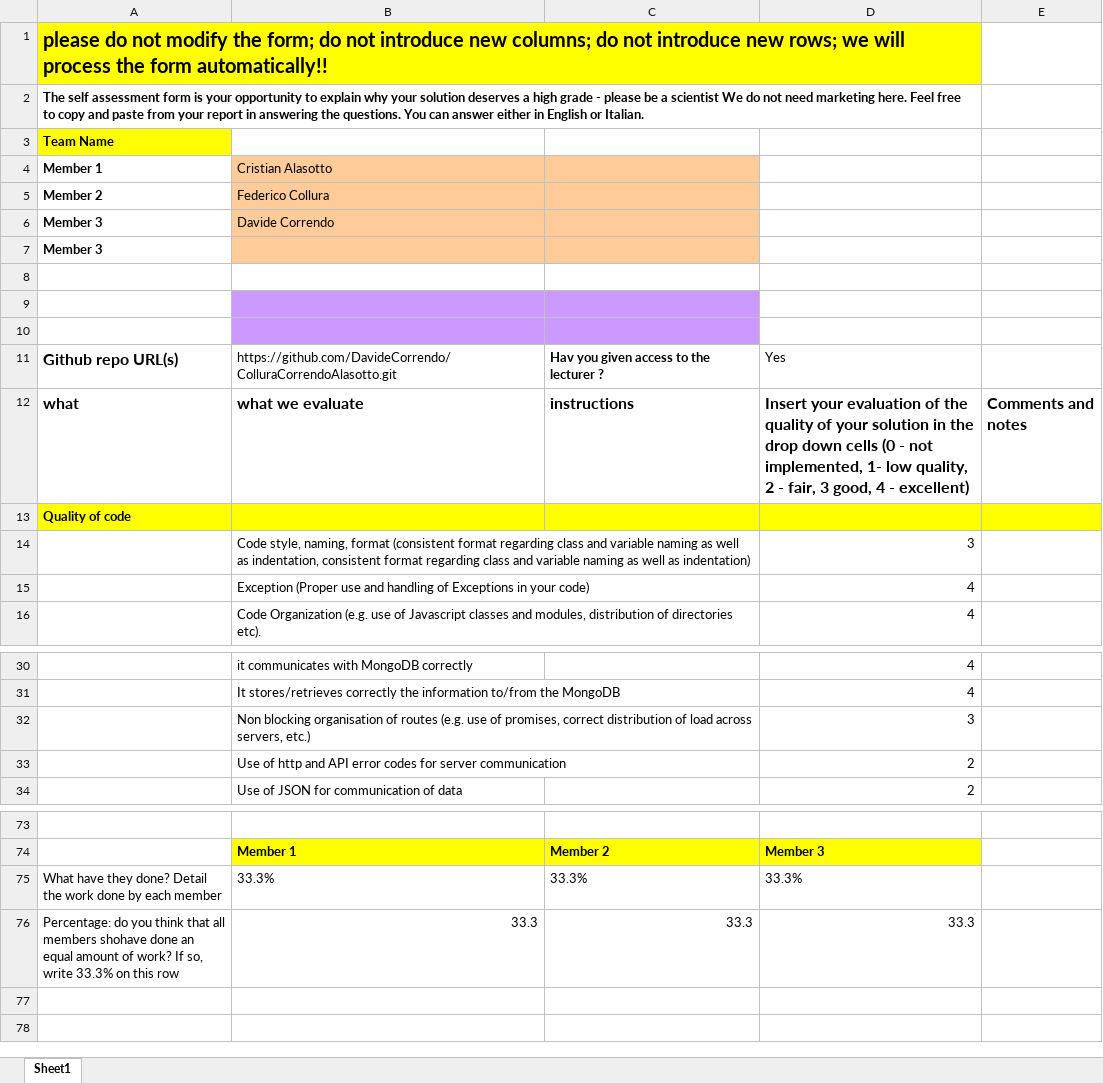
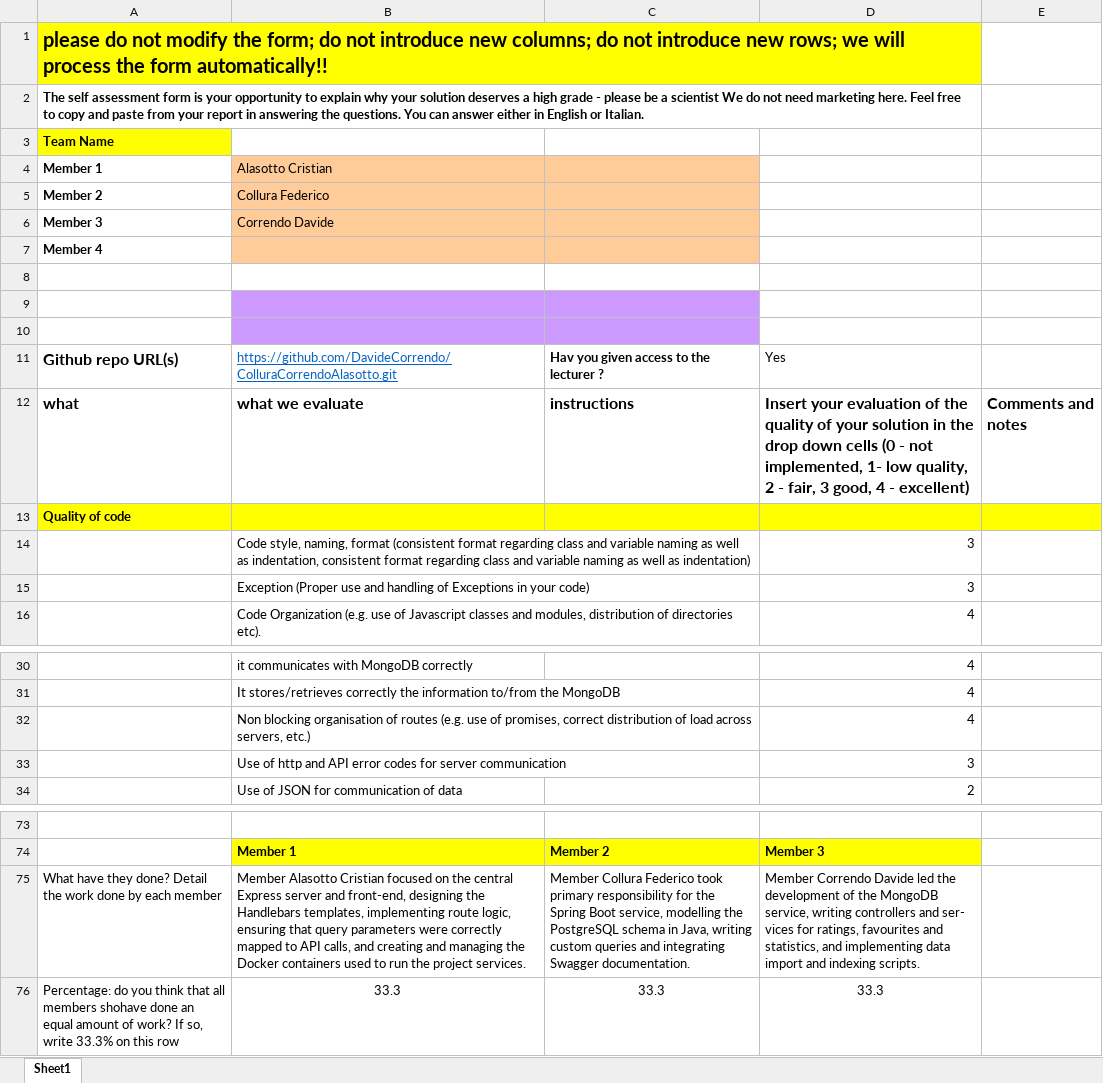
Before and after one commit to CristianAlasotto/Unito-Web-Technologies-Exam-2025-26, an Excel workbook: report/Self Assessment Form.xlsx, sheet Sheet1, drawn as a sheet; only a part is shown, gaps mark what is left out; values as stored, in another font and other column widths than the file's, no borders; removed rows and columns are numbered as before the commit, all else as after; the diff covers the shown part only; the diff names each change by its address in the sheet, - before the commit and + after, or states it on an @@ line.

Commit message:
Self Assesment Form v2

```diff
--- a/report/Self Assessment Form.xlsx (sheet Sheet1)
+++ b/report/Self Assessment Form.xlsx (sheet Sheet1)
-B4: Cristian Alasotto
+B4: Alasotto Cristian
-B5 (Alasotto Cristian): Federico Collura
+B5 (Alasotto Cristian): Collura Federico
-B6 (Alasotto Cristian): Davide Correndo
+B6 (Alasotto Cristian): Correndo Davide
-A7 (Member 1): Member 3
+A7 (Member 1): Member 4
@@ B11 underline: off → on, text colour: black → #0563C1 @@
-D15: 4
+D15: 3
+row 32:  | Non blocking organisation of routes (e.g. use of promises, correct distribution of load across servers, etc.) |  | 4
-B33 (Alasotto Cristian): Non blocking organisation of routes (e.g. use of promises, correct distribution of load across servers, etc.)
+B33 (Alasotto Cristian): Use of http and API error codes for server communication
-row 33:  | Use of http and API error codes for server communication |  | 2
-row 75: What have they done? Detail the work done by each member | 33.3% | 33.3% | 33.3%
+row 75: What have they done? Detail the work done by each member | Member Alasotto Cristian focused on the central Express server and front-end, designing the Handlebars templates, implementing route logic, ensuring that query parameters were correctly mapped to API calls, and creating and managing the Docker containers used to run the project services. | Member Collura Federico took primary responsibility for the Spring Boot service, modelling the PostgreSQL schema in Java, writing custom queries and integrating Swagger documentation. | Member Correndo Davide led the development of the MongoDB service, writing controllers and ser- vices for ratings, favourites and statistics, and implementing data import and indexing scripts.
-B76:D76 alignment: right
+B76:D76 alignment: center
```
Also changed, not shown: 6 edited cells elsewhere in this sheet.
